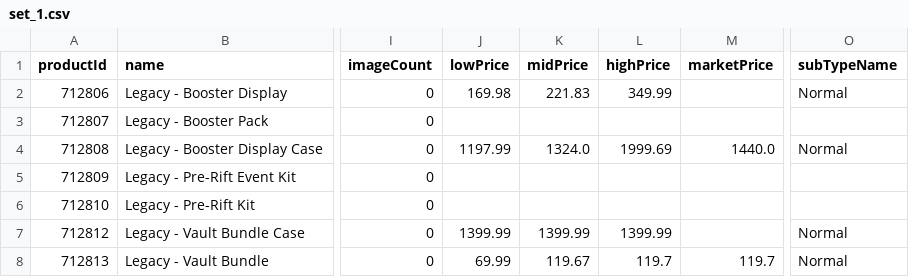
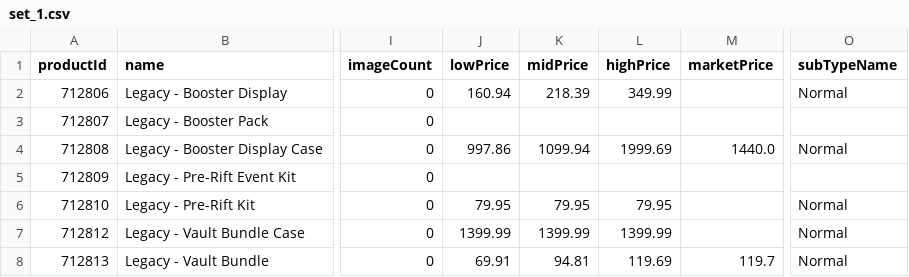
Before and after one commit to MXTradeApps/riftrades, a CSV file: public/price-guide/set_1.csv, drawn as a sheet; only a part is shown, gaps mark what is left out; the diff names each change by its address in the sheet, - before the commit and + after, or states it on an @@ line.

```diff
--- a/public/price-guide/set_1.csv
+++ b/public/price-guide/set_1.csv
-J2 (lowPrice): 169.98
+J2 (lowPrice): 160.94
-K2 (midPrice): 221.83
+K2 (midPrice): 218.39
-J4 (lowPrice): 1197.99
+J4 (lowPrice): 997.86
-K4 (midPrice): 1324.0
+K4 (midPrice): 1099.94
-J6 (lowPrice): (empty)
+J6 (lowPrice): 79.95
-K6 (midPrice): (empty)
+K6 (midPrice): 79.95
-L6 (highPrice): (empty)
+L6 (highPrice): 79.95
-O6 (subTypeName): (empty)
+O6 (subTypeName): Normal
-J8 (lowPrice): 69.99
+J8 (lowPrice): 69.91
-K8 (midPrice): 119.67
+K8 (midPrice): 94.81
-L8 (highPrice): 119.7
+L8 (highPrice): 119.69
```
Also changed, not shown: public/price-guide/set_11.csv, public/price-guide/set_3.csv, 15 other files.
